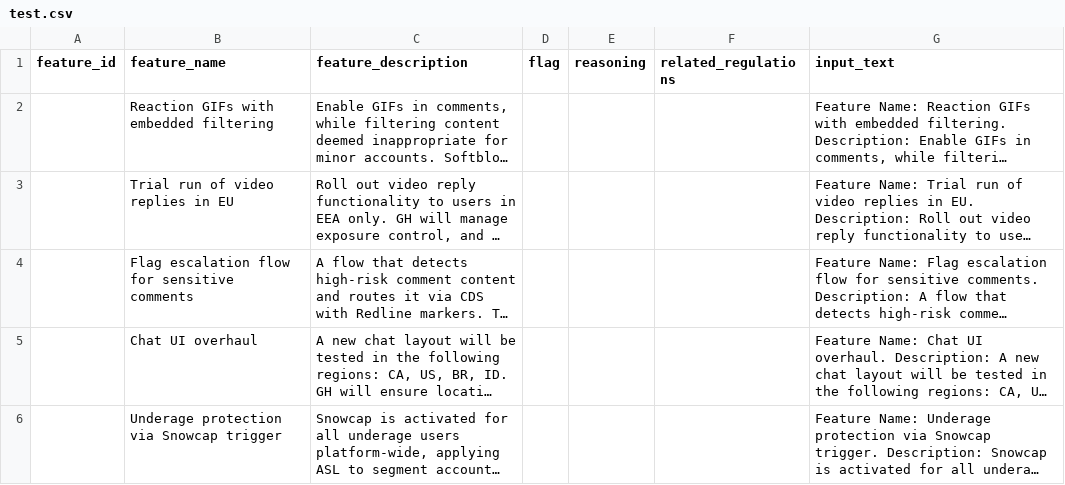
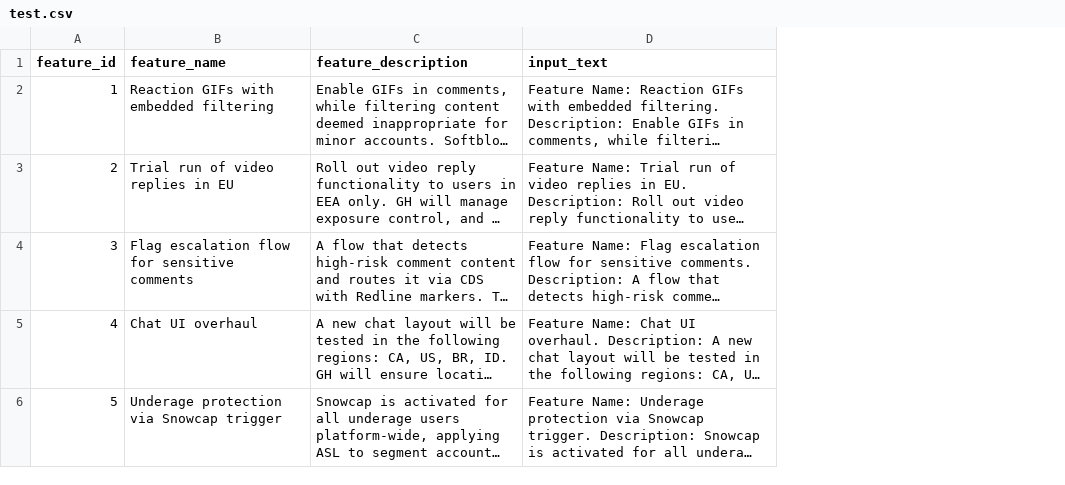
Before and after one commit to glentls/Justice-Gang, a CSV file: ML/Dataset/test.csv, drawn as a sheet; long unchanged cells end in …; the diff names each change by its address in the sheet, - before the commit and + after, or states it on an @@ line.

```diff
--- a/ML/Dataset/test.csv
+++ b/ML/Dataset/test.csv
-column D (flag), empty
-column E (reasoning), empty
-column F (related_regulations), empty
-A2 (feature_id): (empty)
+A2 (feature_id): 1
-A3 (feature_id): (empty)
+A3 (feature_id): 2
-A4 (feature_id): (empty)
+A4 (feature_id): 3
-A5 (feature_id): (empty)
+A5 (feature_id): 4
-A6 (feature_id): (empty)
+A6 (feature_id): 5
```
Also changed, not shown: ML/Dataset/train.csv, 2 other files.
